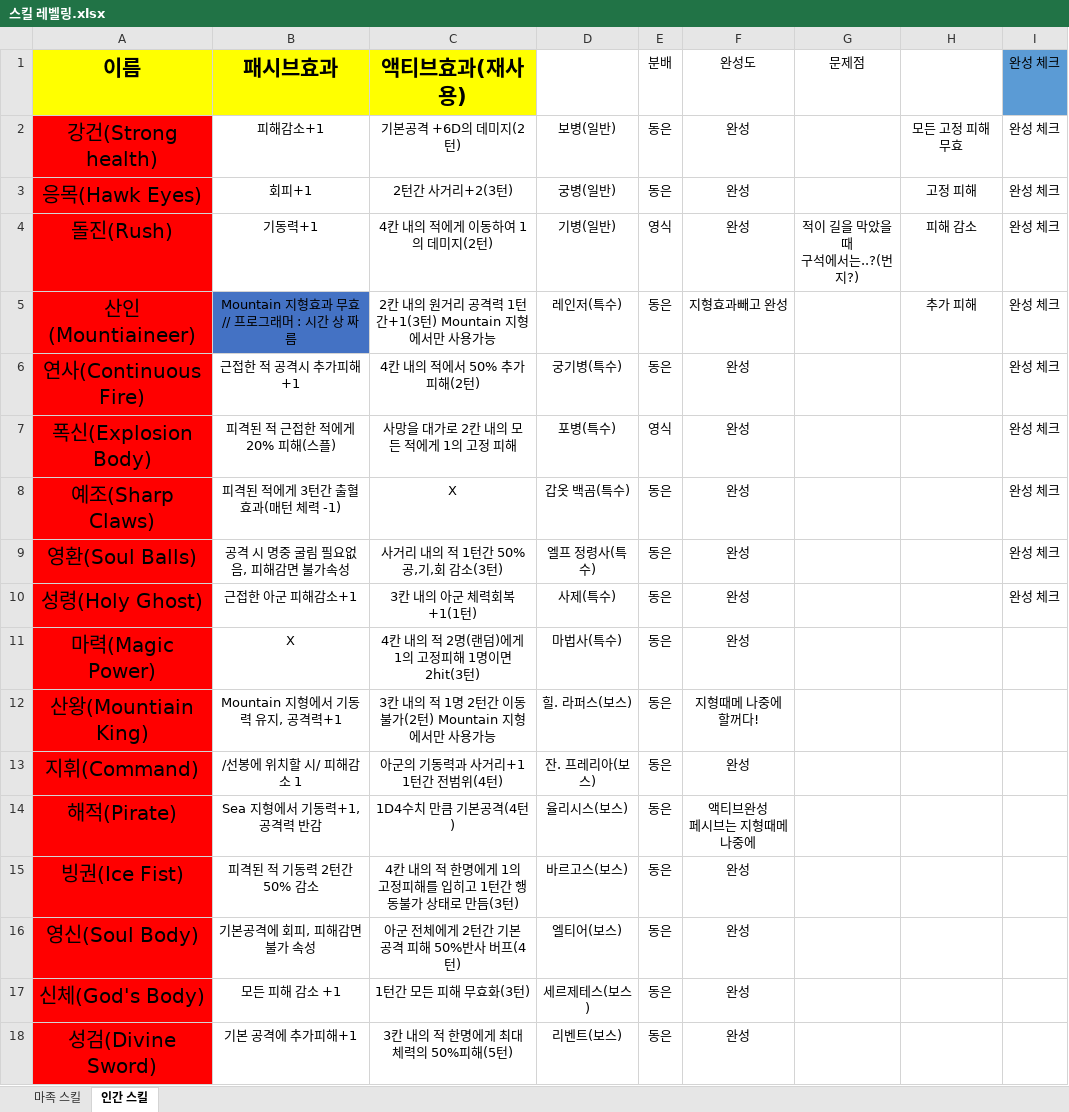
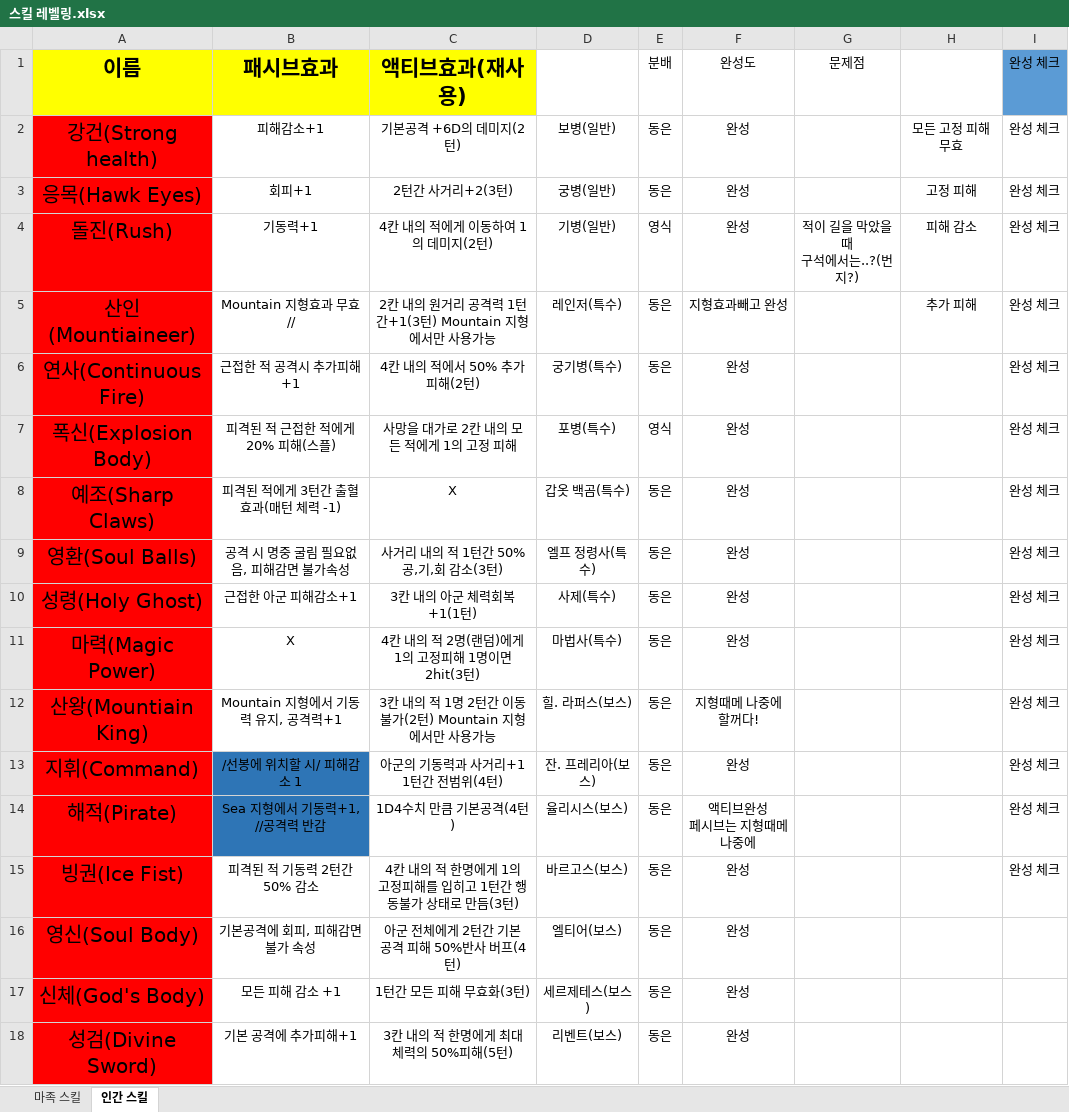
Before and after one commit to yys3110/GG, an Excel workbook: 기획서/스킬 레벨링.xlsx, sheet 인간 스킬, drawn as a sheet; only a part is shown; values as stored, in another font and other column widths than the file's, no borders; the diff names each change by its address in the sheet, - before the commit and + after, or states it on an @@ line.

```diff
--- a/기획서/스킬 레벨링.xlsx (sheet 인간 스킬)
+++ b/기획서/스킬 레벨링.xlsx (sheet 인간 스킬)
-B5 (패시브효과): Mountain 지형효과 무효// 프로그래머 : 시간 상 짜름
+B5 (패시브효과): Mountain 지형효과 무효//
-B5 fill: #4472C4
+B5 fill: none
-I11:I15 (완성 체크): (empty)
+I11:I15 (완성 체크): 완성 체크
-B13:B14 fill: none
+B13:B14 fill: #2E75B6
-B14 (패시브효과): Sea 지형에서 기동력+1, 공격력 반감
+B14 (패시브효과): Sea 지형에서 기동력+1, //공격력 반감
```
Also changed, not shown: 기획서/맵 레벨링.xlsx, 45 other files.
